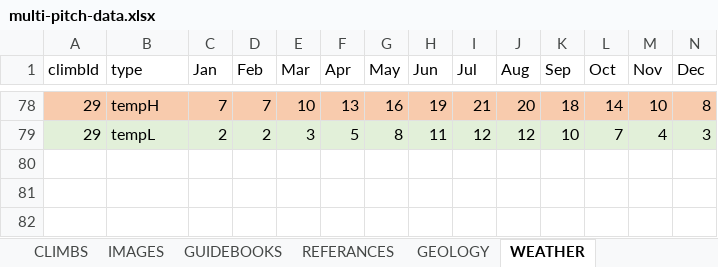
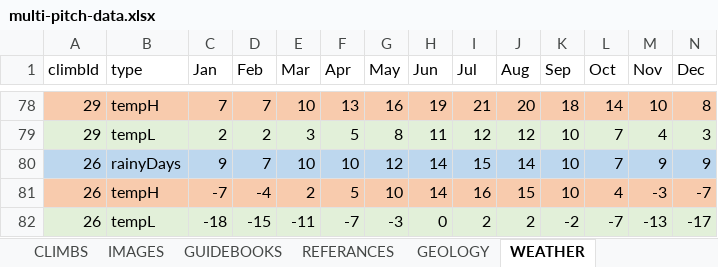
Before and after one commit to dankni/multi-pitch, an Excel workbook: working-files/multi-pitch-data.xlsx, sheet WEATHER, drawn as a sheet; only a part is shown, gaps mark what is left out; values as stored, in another font and other column widths than the file's, no borders; the diff names each change by its address in the sheet, - before the commit and + after, or states it on an @@ line.

Commit message:
Added current weather to details (only if it loads). Also fixed some tracking.

```diff
--- a/working-files/multi-pitch-data.xlsx (sheet WEATHER)
+++ b/working-files/multi-pitch-data.xlsx (sheet WEATHER)
+row 80: 26 | rainyDays | 9 | 7 | 10 | 10 | 12 | 14 | 15 | 14 | 10 | 7 | 9 | 9
+row 81: 26 | tempH | -7 | -4 | 2 | 5 | 10 | 14 | 16 | 15 | 10 | 4 | -3 | -7
+row 82: 26 | tempL | -18 | -15 | -11 | -7 | -3 | 0 | 2 | 2 | -2 | -7 | -13 | -17
```
Also changed, not shown: sheet REFERANCES, sheet CLIMBS, sheet to-do-score-card, 6 other files.
